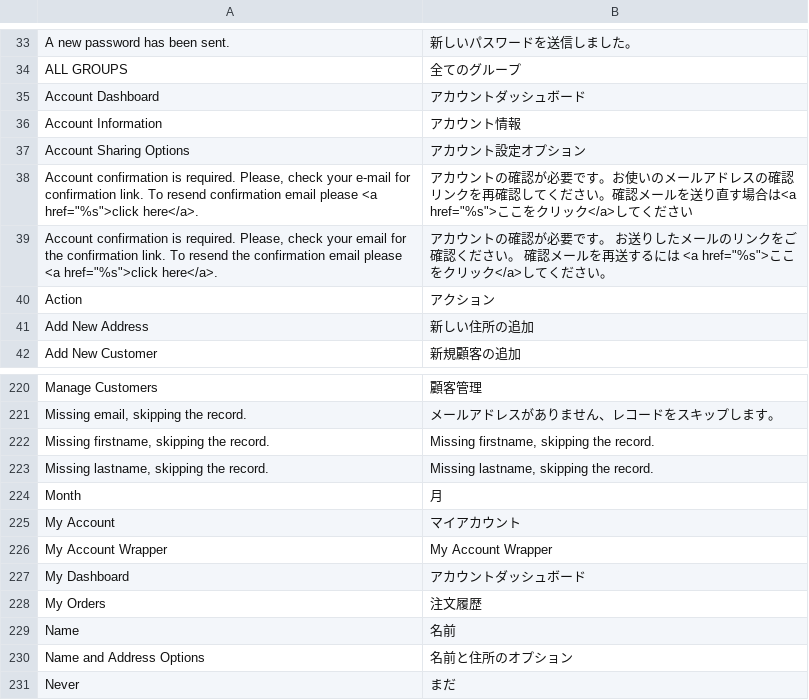
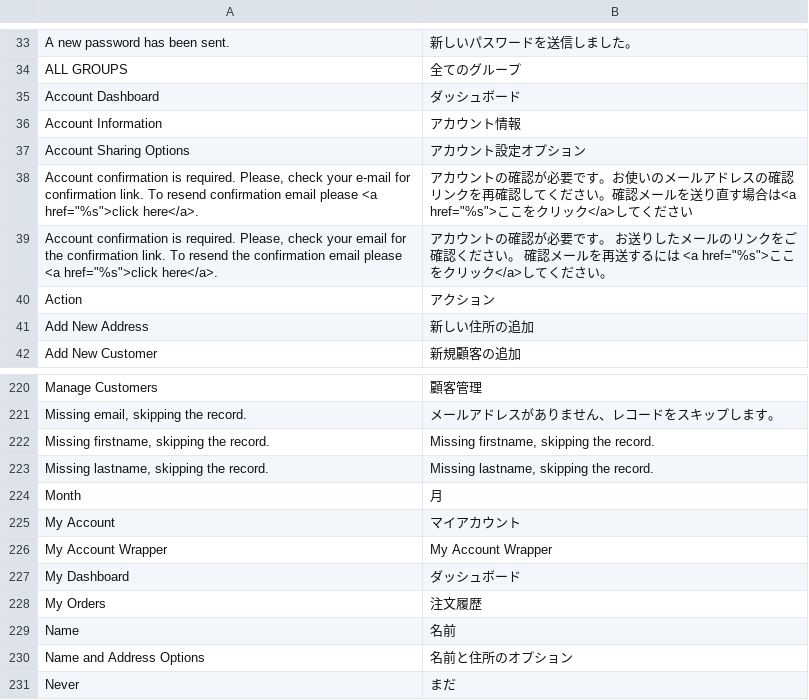
Before and after one commit to nojimage/Magento-Japanese-Translation, a CSV file: Mage_Customer.csv, drawn as a sheet; only a part is shown, gaps mark what is left out.

```diff
--- a/Mage_Customer.csv
+++ b/Mage_Customer.csv
@@ -34,3 +34,3 @@
 "ALL GROUPS","全てのグループ"
-"Account Dashboard","アカウントダッシュボード"
+"Account Dashboard","ダッシュボード"
 "Account Information","アカウント情報"
@@ -226,3 +226,3 @@
 "My Account Wrapper","My Account Wrapper"
-"My Dashboard","アカウントダッシュボード"
+"My Dashboard","ダッシュボード"
 "My Orders","注文履歴"
```
Also changed, not shown: Mage_Sales.csv.
